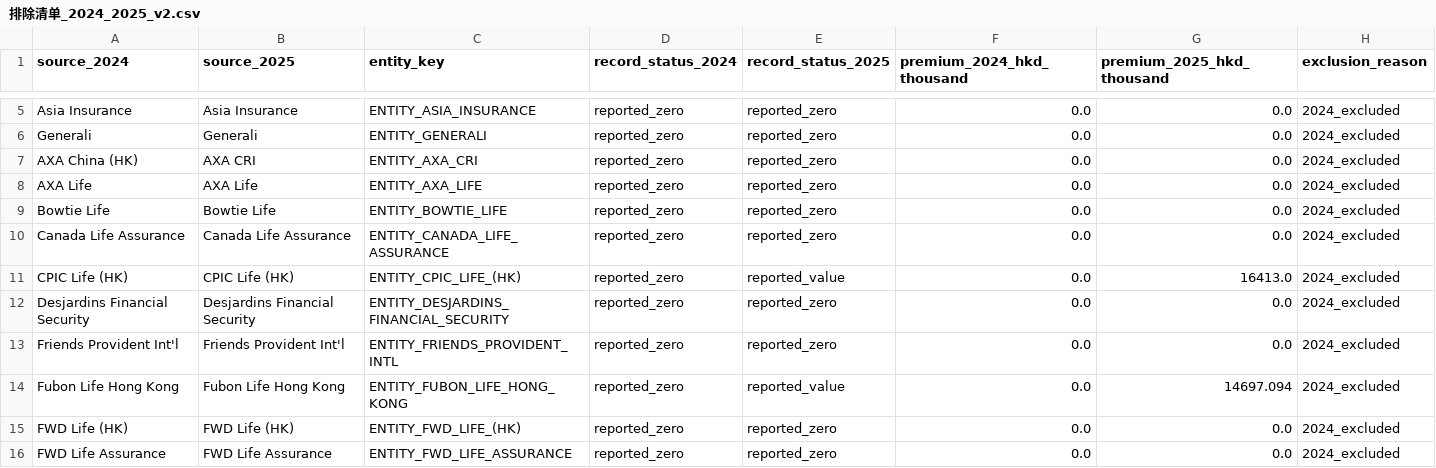
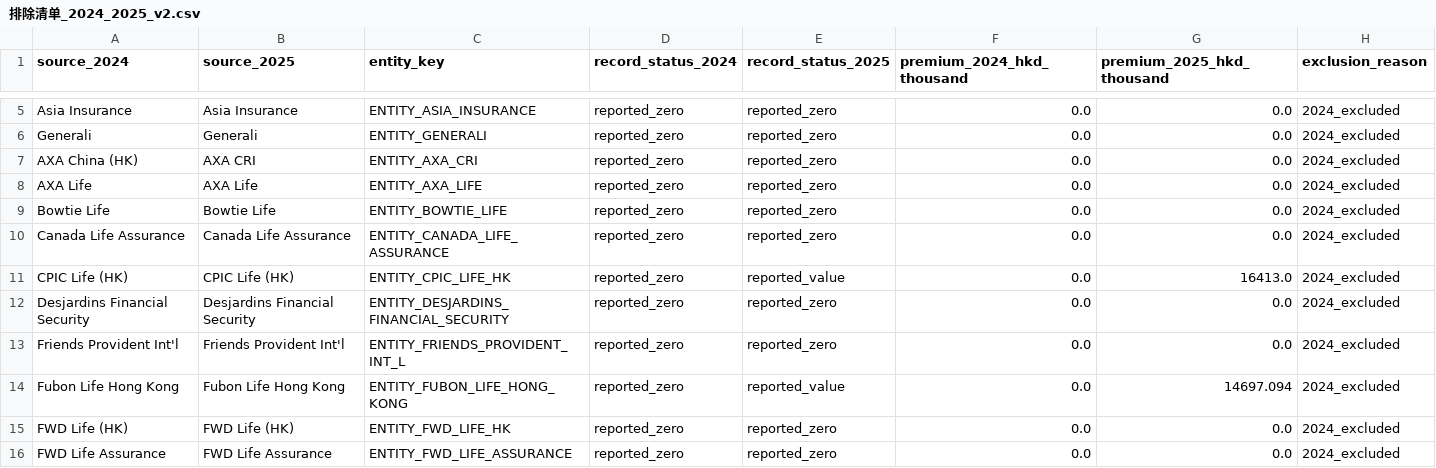
Before and after one commit to jasper211/ai-engineer-roadmap, a CSV file: FDE项目/HKIA/13_接手作业_Handover_Execution/生成_跨年度同口径桥_CrossYearBridge/bridge/排除清单_2024_2025_v2.csv, drawn as a sheet; only a part is shown, gaps mark what is left out; the diff covers the shown part only.

```diff
--- a/FDE项目/HKIA/13_接手作业_Handover_Execution/生成_跨年度同口径桥_CrossYearBridge/bridge/排除清单_2024_2025_v2.csv
+++ b/FDE项目/HKIA/13_接手作业_Handover_Execution/生成_跨年度同口径桥_CrossYearBridge/bridge/排除清单_2024_2025_v2.csv
@@ -10,7 +10,7 @@ Bowtie Life,Bowtie Life,ENTITY_BOWTIE_LIFE,reported_zero,reported_zero,0.0,0.0,2
 Canada Life Assurance,Canada Life Assurance,ENTITY_CANADA_LIFE_ASSURANCE,reported_zero,reported_zero,0.0,0.0,2024_excluded
-CPIC Life (HK),CPIC Life (HK),ENTITY_CPIC_LIFE_(HK),reported_zero,reported_value,0.0,16413.0,2024_excluded
+CPIC Life (HK),CPIC Life (HK),ENTITY_CPIC_LIFE_HK,reported_zero,reported_value,0.0,16413.0,2024_excluded
 Desjardins Financial Security,Desjardins Financial Security,ENTITY_DESJARDINS_FINANCIAL_SECURITY,reported_zero,reported_zero,0.0,0.0,2024_excluded
-Friends Provident Int'l,Friends Provident Int'l,ENTITY_FRIENDS_PROVIDENT_INTL,reported_zero,reported_zero,0.0,0.0,2024_excluded
+Friends Provident Int'l,Friends Provident Int'l,ENTITY_FRIENDS_PROVIDENT_INT_L,reported_zero,reported_zero,0.0,0.0,2024_excluded
 Fubon Life Hong Kong,Fubon Life Hong Kong,ENTITY_FUBON_LIFE_HONG_KONG,reported_zero,reported_value,0.0,14697.094,2024_excluded
-FWD Life (HK),FWD Life (HK),ENTITY_FWD_LIFE_(HK),reported_zero,reported_zero,0.0,0.0,2024_excluded
+FWD Life (HK),FWD Life (HK),ENTITY_FWD_LIFE_HK,reported_zero,reported_zero,0.0,0.0,2024_excluded
 FWD Life Assurance,FWD Life Assurance,ENTITY_FWD_LIFE_ASSURANCE,reported_zero,reported_zero,0.0,0.0,2024_excluded
```
Also changed, not shown: 7 edited cells elsewhere in this file, FDE项目/HKIA/13_接手作业_Handover_Execution/生成_跨年度同口径桥_CrossYearBridge/bridge/可比公司映射_2024L16_2025L1_v2.csv, 12 other files.
